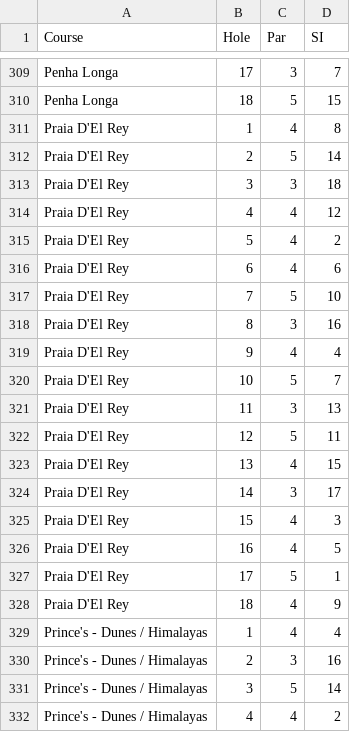
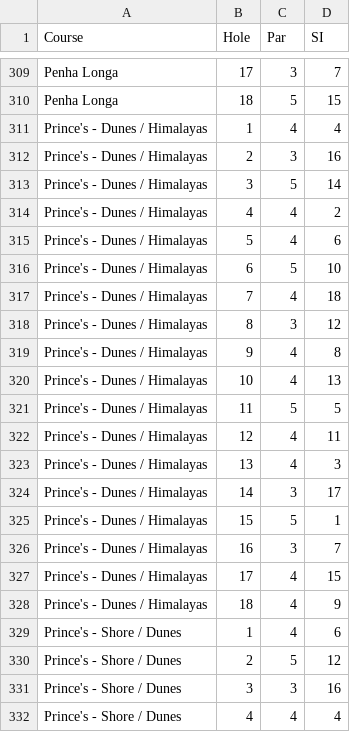
Before and after one commit to jonbaker99/teg_v2, a CSV file: data/course_pars.csv, drawn as a sheet; only a part is shown, gaps mark what is left out; the shorter side is filled out with more unchanged rows.

```diff
--- a/data/course_pars.csv
+++ b/data/course_pars.csv
@@ -310,20 +310,2 @@ Penha Longa,17,3,7
 Penha Longa,18,5,15
-Praia D'El Rey,1,4,8
-Praia D'El Rey,2,5,14
-Praia D'El Rey,3,3,18
-Praia D'El Rey,4,4,12
-Praia D'El Rey,5,4,2
-Praia D'El Rey,6,4,6
-Praia D'El Rey,7,5,10
-Praia D'El Rey,8,3,16
-Praia D'El Rey,9,4,4
-Praia D'El Rey,10,5,7
-Praia D'El Rey,11,3,13
-Praia D'El Rey,12,5,11
-Praia D'El Rey,13,4,15
-Praia D'El Rey,14,3,17
-Praia D'El Rey,15,4,3
-Praia D'El Rey,16,4,5
-Praia D'El Rey,17,5,1
-Praia D'El Rey,18,4,9
 Prince's - Dunes / Himalayas,1,4,4
```
Also changed, not shown: 4 other files.
